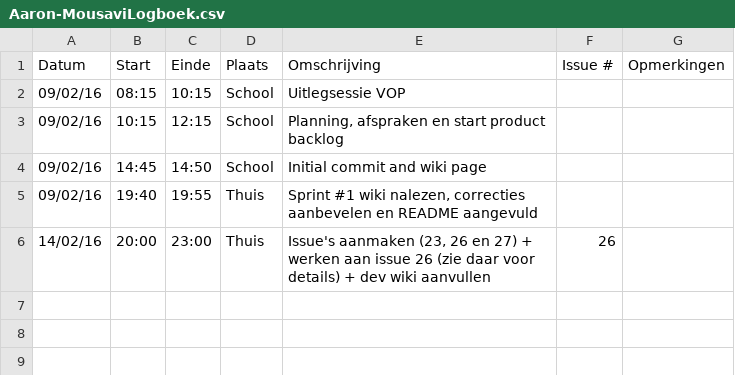
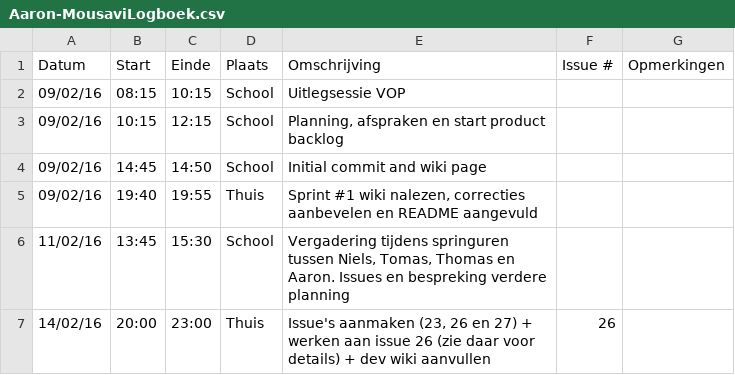
Before and after one commit to verkeergent/Traffic-Travel-Time-Analyzer-4, a CSV file: Aaron-MousaviLogboek.csv, drawn as a sheet; the diff names each change by its address in the sheet, - before the commit and + after, or states it on an @@ line.

Commit message:
Logboek update

```diff
--- a/Aaron-MousaviLogboek.csv
+++ b/Aaron-MousaviLogboek.csv
+row 6: 11/02/16 | 13:45 | 15:30 | School | Vergadering tijdens springuren tussen Niels, Tomas, Thomas en Aaron. Issues en bespreking verdere planning
```
